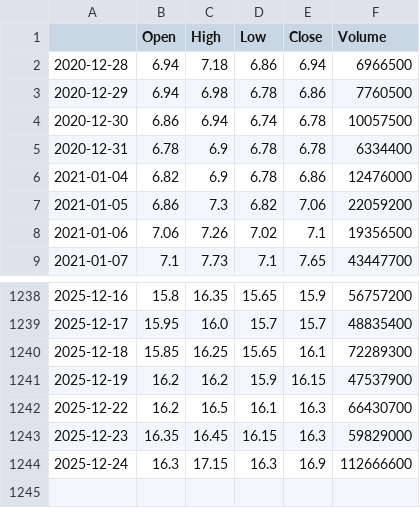
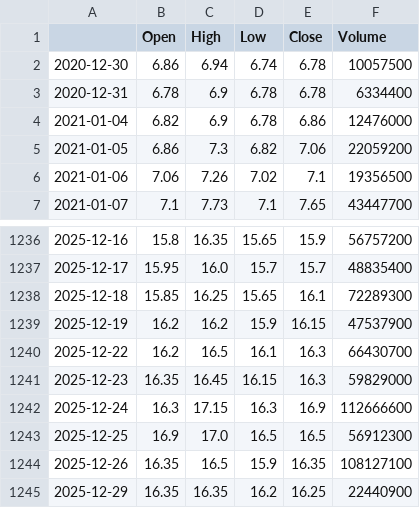
Before and after one commit to lamkhanh2008/beaver-stock-prediction, a CSV file: data/SHB_data.csv, drawn as a sheet; only a part is shown, gaps mark what is left out; removed rows and columns are numbered as before the commit, all else as after; the diff names each change by its address in the sheet, - before the commit and + after, or states it on an @@ line.

```diff
--- a/data/SHB_data.csv
+++ b/data/SHB_data.csv
-row 2: 2020-12-28 | 6.94 | 7.18 | 6.86 | 6.94 | 6966500
-row 3: 2020-12-29 | 6.94 | 6.98 | 6.78 | 6.86 | 7760500
+row 1243: 2025-12-25 | 16.9 | 17.0 | 16.5 | 16.5 | 56912300
+row 1244: 2025-12-26 | 16.35 | 16.5 | 15.9 | 16.35 | 108127100
+row 1245: 2025-12-29 | 16.35 | 16.35 | 16.2 | 16.25 | 22440900
```
Also changed, not shown: data/MBB_data.csv, data/SSB_data.csv, 28 other files.
